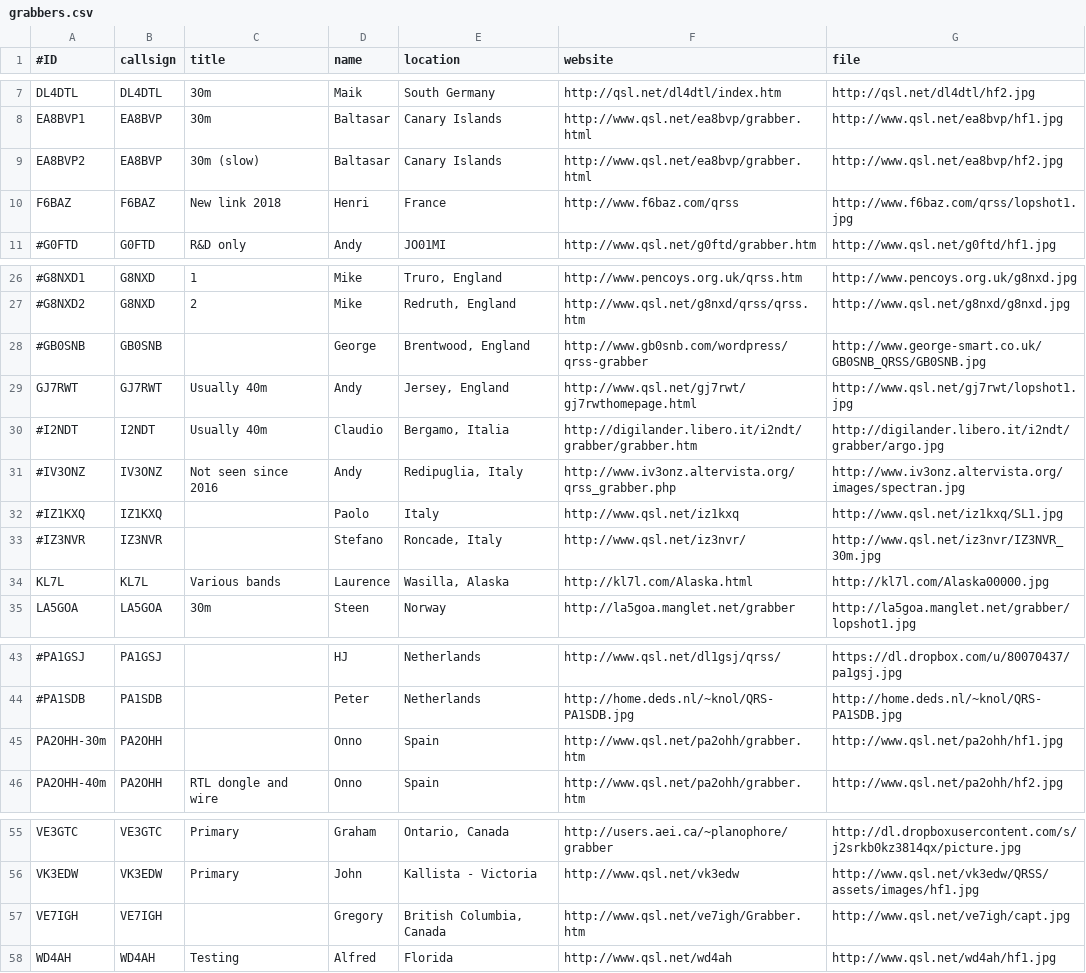
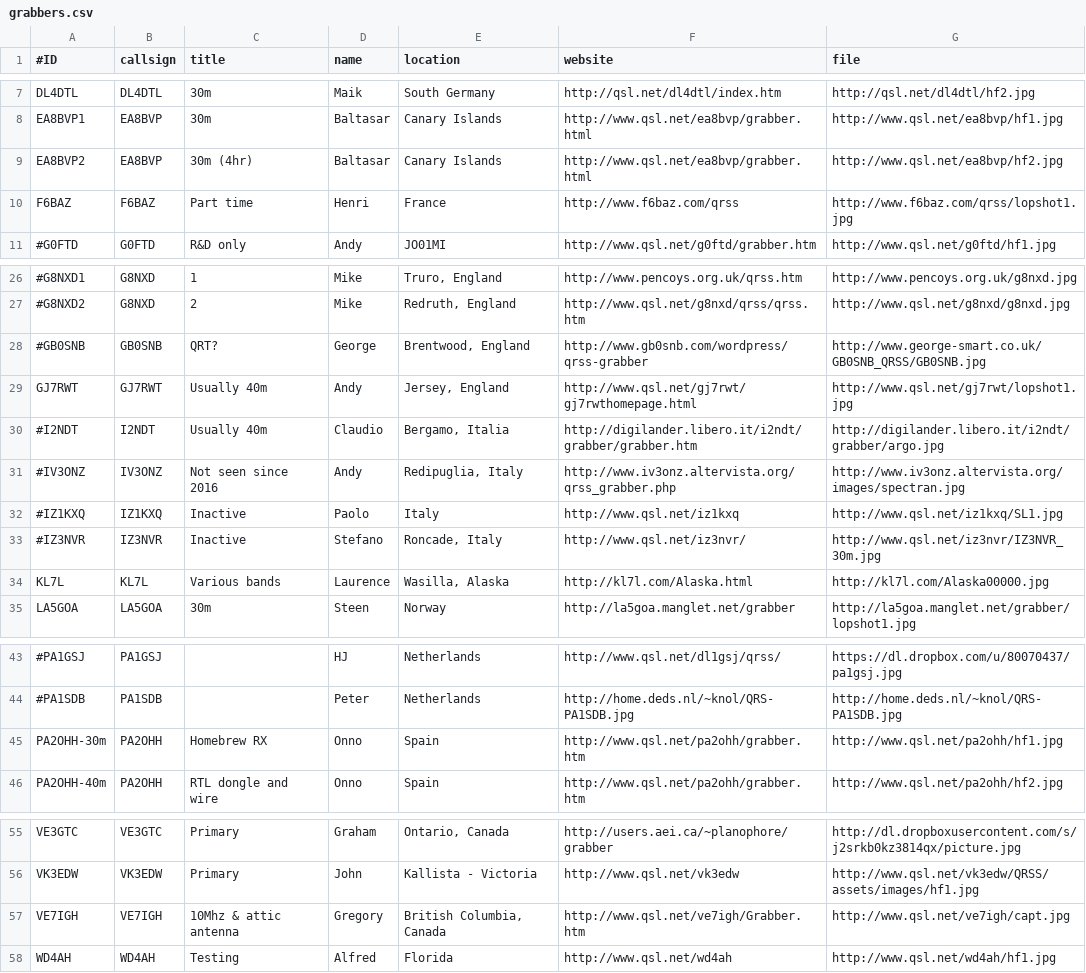
Before and after one commit to swharden/QRSSplus, a CSV file: grabbers.csv, drawn as a sheet; only a part is shown, gaps mark what is left out; the diff names each change by its address in the sheet, - before the commit and + after, or states it on an @@ line.

Commit message:
Update grabbers.csv
Textual annotations only.

```diff
--- a/grabbers.csv
+++ b/grabbers.csv
-C9 (title): 30m (slow)
+C9 (title): 30m (4hr)
-C10 (title): New link 2018
+C10 (title): Part time
-C28 (title): (empty)
+C28 (title): QRT?
-C32:C33 (title): (empty)
+C32:C33 (title): Inactive
-C45 (title): (empty)
+C45 (title): Homebrew RX
-C57 (title): (empty)
+C57 (title): 10Mhz & attic antenna
```
